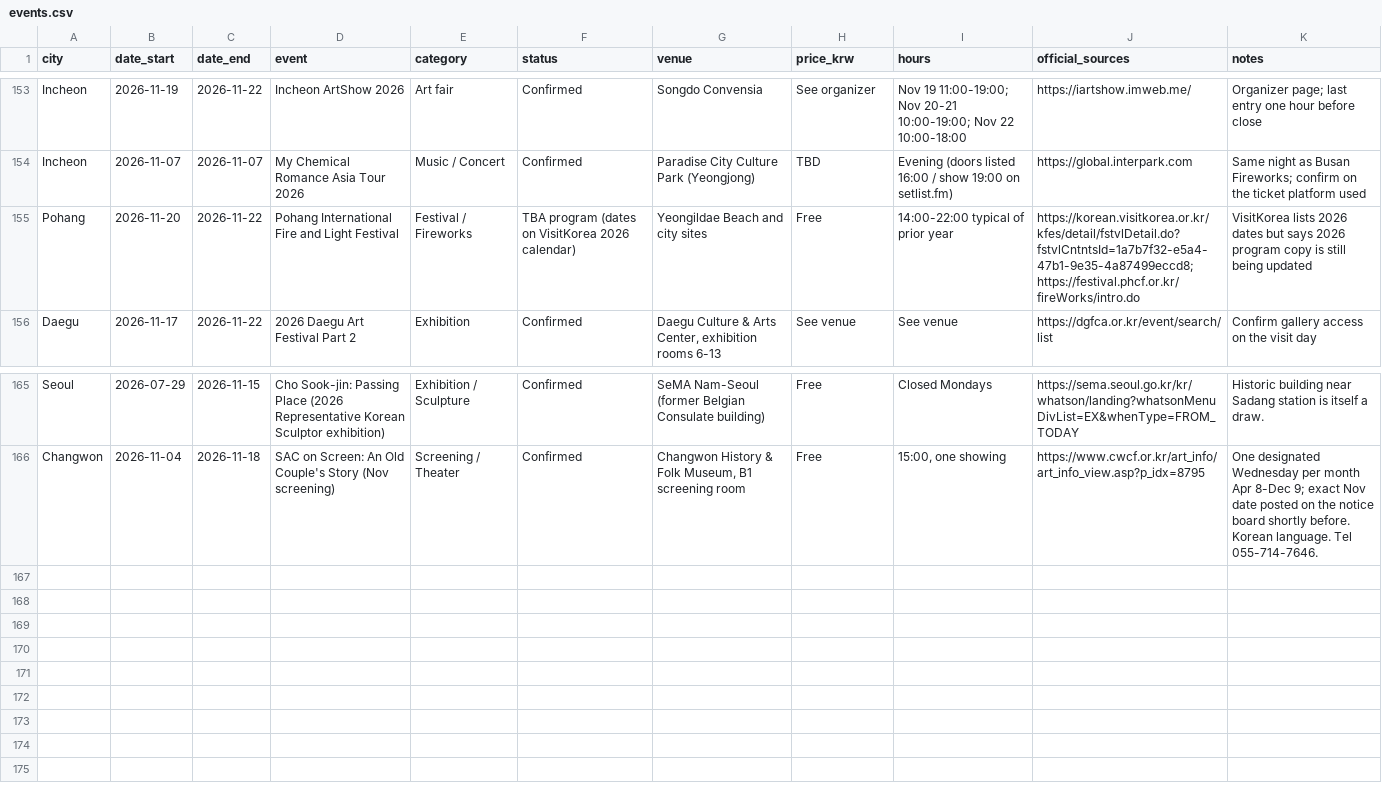
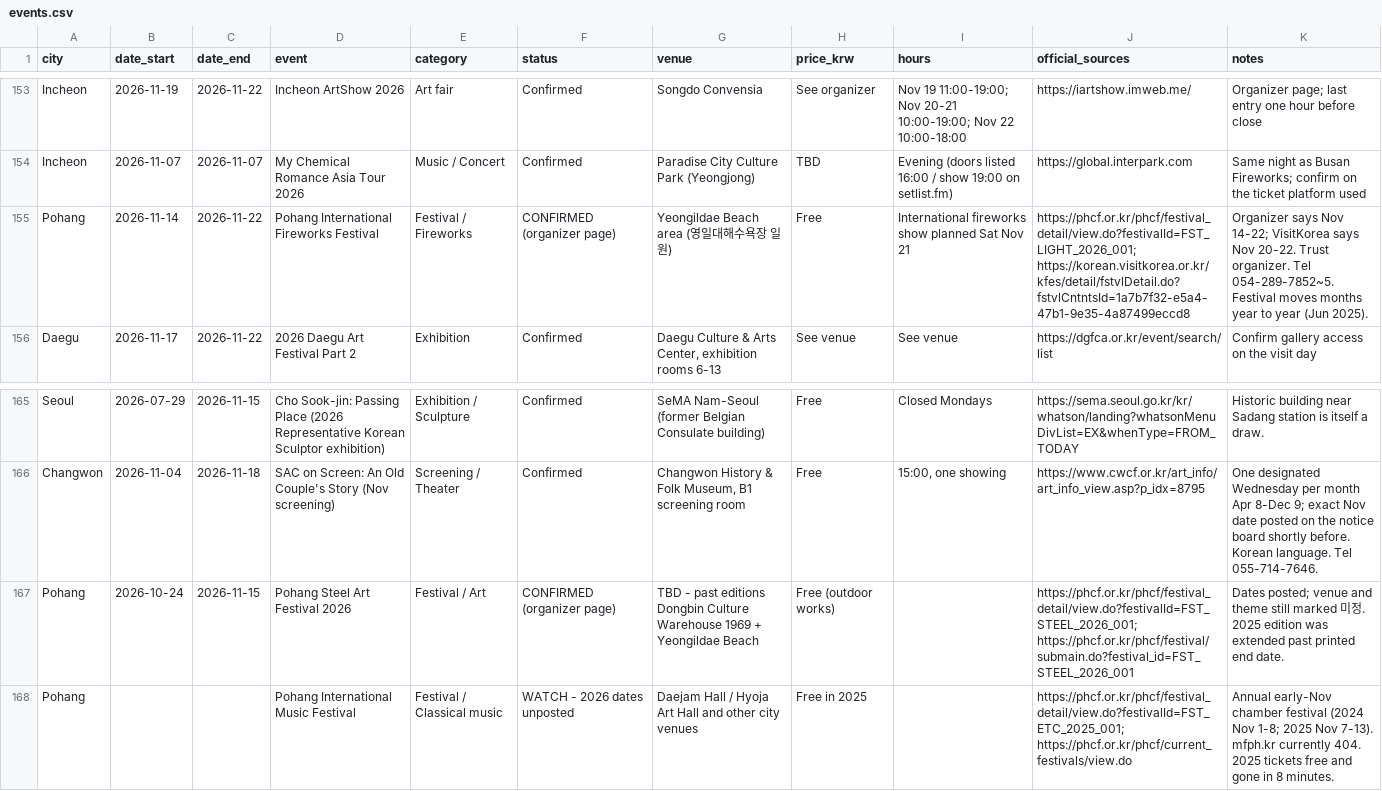
Before and after one commit to karagemop466-tech/KoreaFun, a CSV file: events.csv, drawn as a sheet; only a part is shown, gaps mark what is left out.

Commit message:
Pohang pass: correct fireworks festival to Nov 14-22 from organizer source, add Steel Art Festival and Music Festival
Co-authored-by: arena-agent <297053741+arena-agent@users.noreply.github.com>

```diff
--- a/events.csv
+++ b/events.csv
@@ -154,3 +154,3 @@ Incheon,2026-11-19,2026-11-22,Incheon ArtShow 2026,Art fair,Confirmed,Songdo Con
 Incheon,2026-11-07,2026-11-07,My Chemical Romance Asia Tour 2026,Music / Concert,Confirmed,Paradise City Culture Park (Yeongjong),TBD,Evening (doors listed 16:00 / show 19:00 on setlist.fm),https://global.interpark.com,Same night as Busan Fireworks; confirm on the ticket platform used
-Pohang,2026-11-20,2026-11-22,Pohang International Fire and Light Festival,Festival / Fireworks,TBA program (dates on VisitKorea 2026 calendar),Yeongildae Beach and city sites,Free,14:00-22:00 typical of prior year,https://korean.visitkorea.or.kr/kfes/detail/fstvlDetail.do?fstvlCntntsId=1a7b7f32-e5a4-47b1-9e35-4a87499eccd8; https://festival.phcf.or.kr/fireWorks/intro.do,VisitKorea lists 2026 dates but says 2026 program copy is still being updated
+Pohang,2026-11-14,2026-11-22,Pohang International Fireworks Festival,Festival / Fireworks,CONFIRMED (organizer page),Yeongildae Beach area (영일대해수욕장 일원),Free,International fireworks show planned Sat Nov 21,https://phcf.or.kr/phcf/festival_detail/view.do?festivalId=FST_LIGHT_2026_001; https://korean.visitkorea.or.kr/kfes/detail/fstvlDetail.do?fstvlCntntsId=1a7b7f32-e5a4-47b1-9e35-4a87499eccd8,Organizer says Nov 14-22; VisitKorea says Nov 20-22. Trust organizer. Tel 054-289-7852~5. Festival moves months year to year (Jun 2025).
 Daegu,2026-11-17,2026-11-22,2026 Daegu Art Festival Part 2,Exhibition,Confirmed,"Daegu Culture & Arts Center, exhibition rooms 6-13",See venue,See venue,https://dgfca.or.kr/event/search/list,Confirm gallery access on the visit day
@@ -166 +166,3 @@ Seoul,2026-07-29,2026-11-15,Cho Sook-jin: Passing Place (2026 Representative Kor
 Changwon,2026-11-04,2026-11-18,SAC on Screen: An Old Couple's Story (Nov screening),Screening / Theater,Confirmed,"Changwon History & Folk Museum, B1 screening room",Free,"15:00, one showing",https://www.cwcf.or.kr/art_info/art_info_view.asp?p_idx=8795,One designated Wednesday per month Apr 8-Dec 9; exact Nov date posted on the notice board shortly before. Korean language. Tel 055-714-7646.
+Pohang,2026-10-24,2026-11-15,Pohang Steel Art Festival 2026,Festival / Art,CONFIRMED (organizer page),TBD - past editions Dongbin Culture Warehouse 1969 + Yeongildae Beach,Free (outdoor works),,https://phcf.or.kr/phcf/festival_detail/view.do?festivalId=FST_STEEL_2026_001; https://phcf.or.kr/phcf/festival/submain.do?festival_id=FST_STEEL_2026_001,Dates posted; venue and theme still marked 미정. 2025 edition was extended past printed end date.
+Pohang,,,Pohang International Music Festival,Festival / Classical music,WATCH - 2026 dates unposted,Daejam Hall / Hyoja Art Hall and other city venues,Free in 2025,,https://phcf.or.kr/phcf/festival_detail/view.do?festivalId=FST_ETC_2025_001; https://phcf.or.kr/phcf/current_festivals/view.do,Annual early-Nov chamber festival (2024 Nov 1-8; 2025 Nov 7-13). mfph.kr currently 404. 2025 tickets free and gone in 8 minutes.
```
Also changed, not shown: 3 other files.
